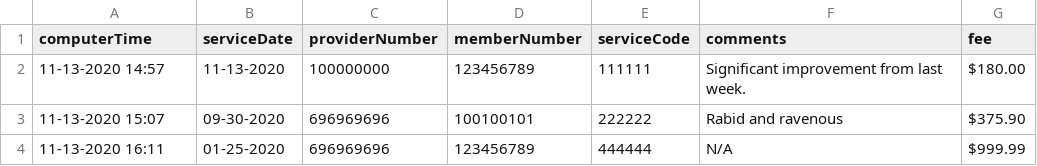
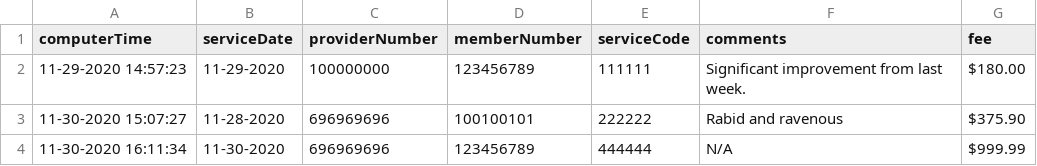
Before and after one commit to david-dillard/Chocoholics-Anonymous, a CSV file: ServiceRecords.csv, drawn as a sheet.

```diff
--- a/ServiceRecords.csv
+++ b/ServiceRecords.csv
@@ -1,4 +1,4 @@
 computerTime,serviceDate,providerNumber,memberNumber,serviceCode,comments,fee
-11-13-2020 14:57,11-13-2020,100000000,123456789,111111,Significant improvement from last week.,$180.00
-11-13-2020 15:07,09-30-2020,696969696,100100101,222222,Rabid and ravenous,$375.90
-11-13-2020 16:11,01-25-2020,696969696,123456789,444444,N/A,$999.99
+11-29-2020 14:57:23,11-29-2020,100000000,123456789,111111,Significant improvement from last week.,$180.00
+11-30-2020 15:07:27,11-28-2020,696969696,100100101,222222,Rabid and ravenous,$375.90
+11-30-2020 16:11:34,11-30-2020,696969696,123456789,444444,N/A,$999.99
```
Also changed, not shown: release/ServiceRecords.csv, 5 other files.
